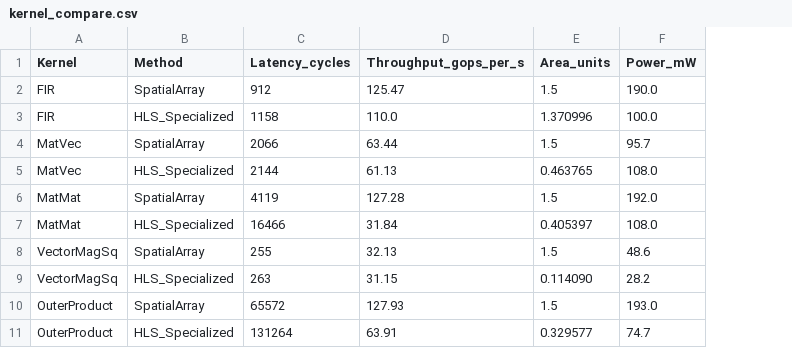
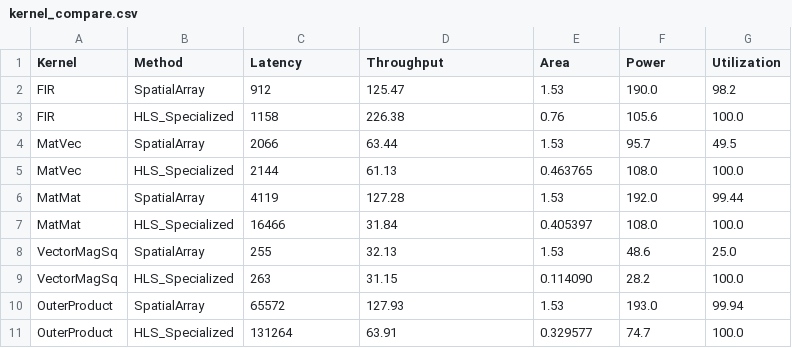
Before and after one commit to ali-rasteh/salsa_hardware, a CSV file: python/data/kernel_compare.csv, drawn as a sheet; the diff names each change by its address in the sheet, - before the commit and + after, or states it on an @@ line.

```diff
--- a/python/data/kernel_compare.csv
+++ b/python/data/kernel_compare.csv
+column G (Utilization), rows 2-11: 98.2 | 100.0 | 49.5 | 100.0 | 99.44 | 100.0 | 25.0 | 100.0 | 99.94 | 100.0
-C1: Latency_cycles
+C1: Latency
-D1: Throughput_gops_per_s
+D1: Throughput
-E1: Area_units
+E1: Area
-F1: Power_mW
+F1: Power
-E2 (Area): 1.5
+E2 (Area): 1.53
-D3 (Throughput): 110.0
+D3 (Throughput): 226.38
-E3 (Area): 1.370996
+E3 (Area): 0.76
-F3 (Power): 100.0
+F3 (Power): 105.6
-E4 (Area): 1.5
+E4 (Area): 1.53
-E6 (Area): 1.5
+E6 (Area): 1.53
-E8 (Area): 1.5
+E8 (Area): 1.53
-E10 (Area): 1.5
+E10 (Area): 1.53
```
Also changed, not shown: 11 other files.
